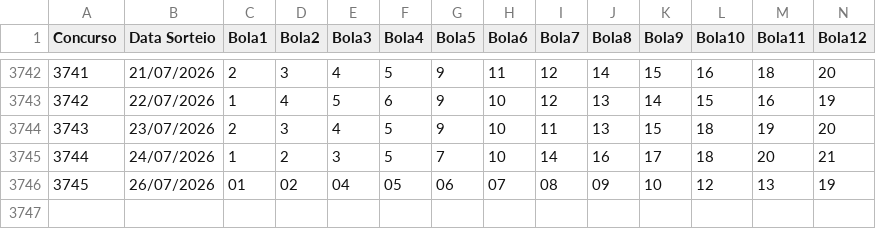
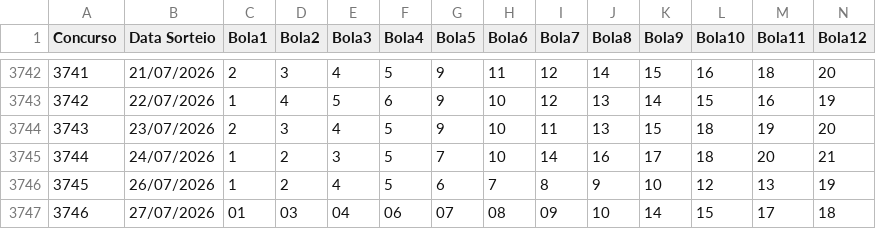
Before and after one commit to aretw0/loterias-caixa-db, a CSV file: data/lotofacil.csv, drawn as a sheet; only a part is shown, gaps mark what is left out; rows hold the shown columns only; the diff names each change by its address in the sheet, - before the commit and + after, or states it on an @@ line.

```diff
--- a/data/lotofacil.csv
+++ b/data/lotofacil.csv
-C3746 (Bola1): 01
+C3746 (Bola1): 1
-D3746 (Bola2): 02
+D3746 (Bola2): 2
-E3746 (Bola3): 04
+E3746 (Bola3): 4
-F3746 (Bola4): 05
+F3746 (Bola4): 5
-G3746 (Bola5): 06
+G3746 (Bola5): 6
-H3746 (Bola6): 07
+H3746 (Bola6): 7
-I3746 (Bola7): 08
+I3746 (Bola7): 8
-J3746 (Bola8): 09
+J3746 (Bola8): 9
+row 3747: 3746 | 27/07/2026 | 01 | 03 | 04 | 06 | 07 | 08 | 09 | 10 | 14 | 15 | 17 | 18
```
Also changed, not shown: data/quina.csv.
